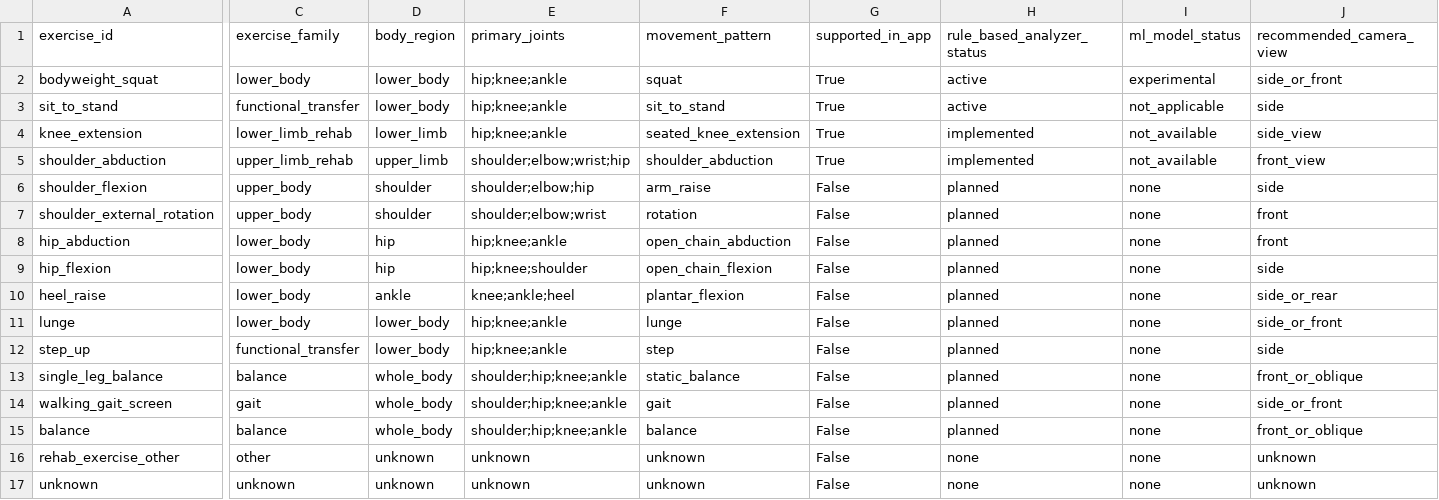
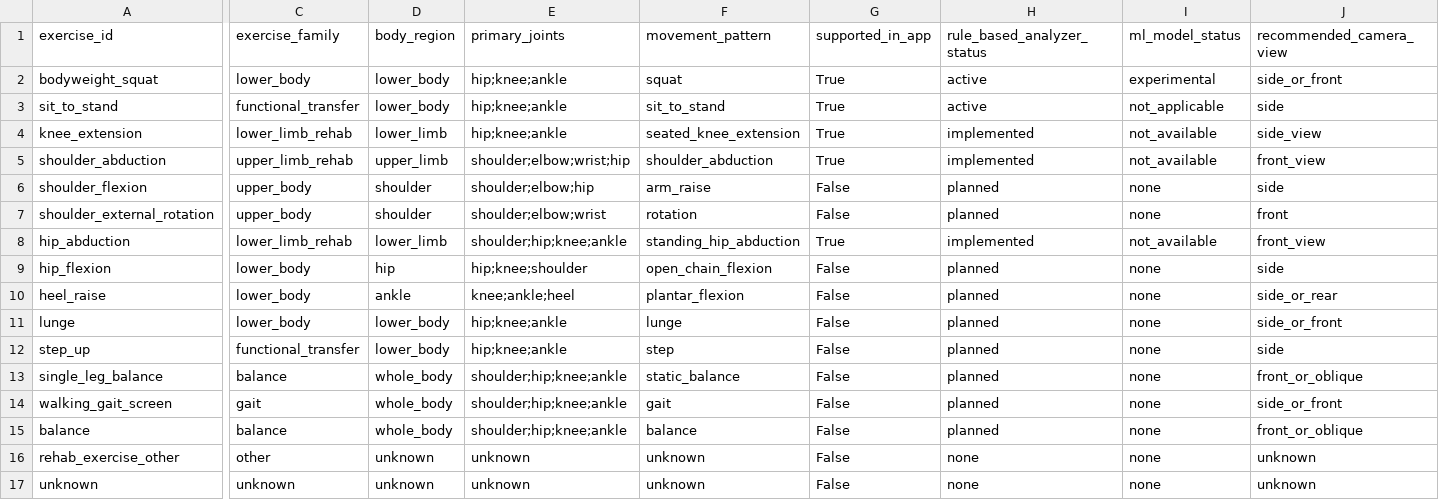
Before and after one commit to Sleem13/Movena, a CSV file: data/processed/registry/exercise_taxonomy.csv, drawn as a sheet; only a part is shown, gaps mark what is left out; the diff covers the shown part only; the diff names each change by its address in the sheet, - before the commit and + after, or states it on an @@ line.

Commit message:
Add hip abduction analyzer

```diff
--- a/data/processed/registry/exercise_taxonomy.csv
+++ b/data/processed/registry/exercise_taxonomy.csv
-C8 (exercise_family): lower_body
+C8 (exercise_family): lower_limb_rehab
-D8 (body_region): hip
+D8 (body_region): lower_limb
-E8 (primary_joints): hip;knee;ankle
+E8 (primary_joints): shoulder;hip;knee;ankle
-F8 (movement_pattern): open_chain_abduction
+F8 (movement_pattern): standing_hip_abduction
-G8 (supported_in_app): False
+G8 (supported_in_app): True
-H8 (rule_based_analyzer_status): planned
+H8 (rule_based_analyzer_status): implemented
-I8 (ml_model_status): none
+I8 (ml_model_status): not_available
-J8 (recommended_camera_view): front
+J8 (recommended_camera_view): front_view
```
Also changed, not shown: 2 edited cells elsewhere in this file, 53 other files.
